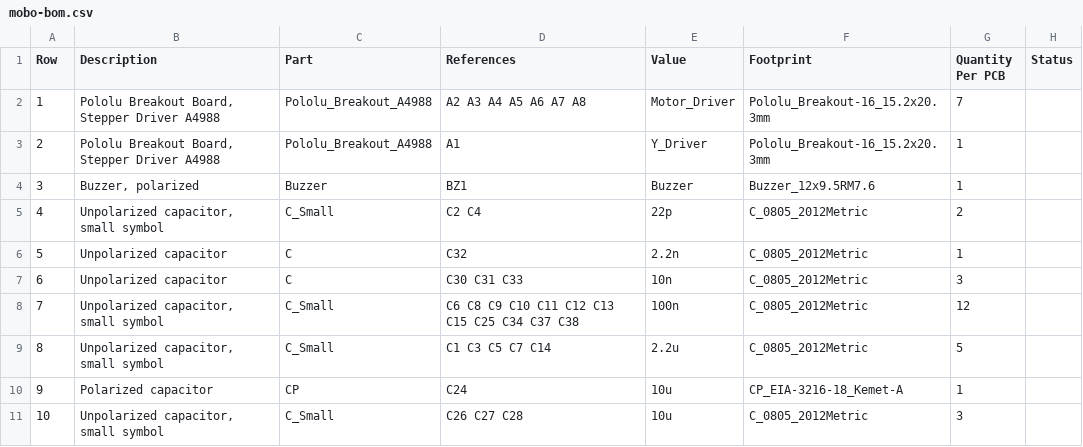
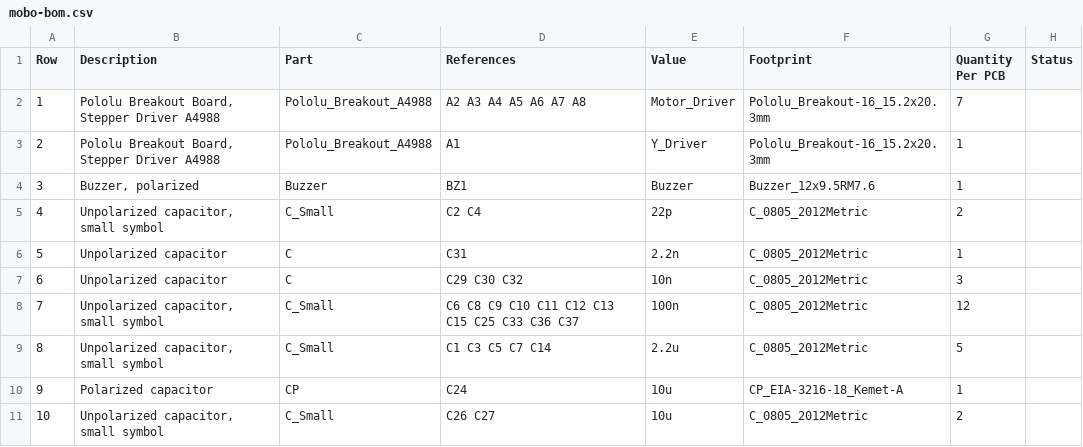
Before and after one commit to opulo-inc/lumenpnp, a CSV file: pnp/pcb/mobo/export/mobo-bom.csv, drawn as a sheet; only a part is shown; the diff covers the shown part only; the diff names each change by its address in the sheet, - before the commit and + after, or states it on an @@ line.

```diff
--- a/pnp/pcb/mobo/export/mobo-bom.csv
+++ b/pnp/pcb/mobo/export/mobo-bom.csv
-D6 (References): C32
+D6 (References): C31
-D7 (References): C30 C31 C33
+D7 (References): C29 C30 C32
-D8 (References): C6 C8 C9 C10 C11 C12 C13 C15 C25 C34 C37 C38
+D8 (References): C6 C8 C9 C10 C11 C12 C13 C15 C25 C33 C36 C37
-D11 (References): C26 C27 C28
+D11 (References): C26 C27
-G11 (Quantity Per PCB): 3
+G11 (Quantity Per PCB): 2
```
Also changed, not shown: 1 added row, 15 edited cells and row numbers in column A elsewhere in this file, pnp/pcb/mobo/export/gerbers/mobo-top_pos.csv, pnp/pcb/mobo/export/mobo.csv, 39 other files.
